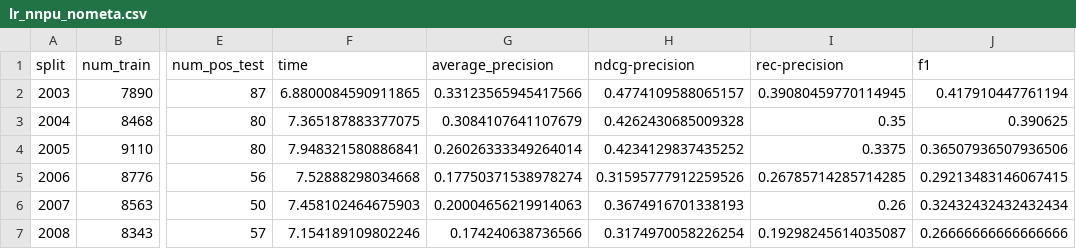
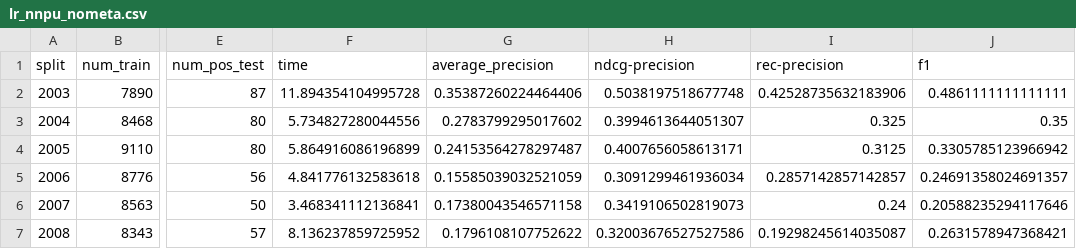
Before and after one commit to iit-Demokritos/pu_finance, a CSV file: results/lr_nnpu_nometa.csv, drawn as a sheet; only a part is shown, gaps mark what is left out; the diff covers the shown part only; the diff names each change by its address in the sheet, - before the commit and + after, or states it on an @@ line.

```diff
--- a/results/lr_nnpu_nometa.csv
+++ b/results/lr_nnpu_nometa.csv
-F2 (time): 6.8800084590911865
+F2 (time): 11.894354104995728
-G2 (average_precision): 0.33123565945417566
+G2 (average_precision): 0.35387260224464406
-H2 (ndcg-precision): 0.4774109588065157
+H2 (ndcg-precision): 0.5038197518677748
-I2 (rec-precision): 0.39080459770114945
+I2 (rec-precision): 0.42528735632183906
-J2 (f1): 0.417910447761194
+J2 (f1): 0.4861111111111111
-F3 (time): 7.365187883377075
+F3 (time): 5.734827280044556
-G3 (average_precision): 0.3084107641107679
+G3 (average_precision): 0.2783799295017602
-H3 (ndcg-precision): 0.4262430685009328
+H3 (ndcg-precision): 0.3994613644051307
-I3 (rec-precision): 0.35
+I3 (rec-precision): 0.325
-J3 (f1): 0.390625
+J3 (f1): 0.35
-F4 (time): 7.948321580886841
+F4 (time): 5.864916086196899
-G4 (average_precision): 0.26026333349264014
+G4 (average_precision): 0.24153564278297487
-H4 (ndcg-precision): 0.4234129837435252
+H4 (ndcg-precision): 0.4007656058613171
-I4 (rec-precision): 0.3375
+I4 (rec-precision): 0.3125
-J4 (f1): 0.36507936507936506
+J4 (f1): 0.3305785123966942
-F5 (time): 7.52888298034668
+F5 (time): 4.841776132583618
-G5 (average_precision): 0.17750371538978274
+G5 (average_precision): 0.15585039032521059
-H5 (ndcg-precision): 0.31595777912259526
+H5 (ndcg-precision): 0.3091299461936034
-I5 (rec-precision): 0.26785714285714285
+I5 (rec-precision): 0.2857142857142857
-J5 (f1): 0.29213483146067415
+J5 (f1): 0.24691358024691357
-F6 (time): 7.458102464675903
+F6 (time): 3.468341112136841
-G6 (average_precision): 0.20004656219914063
+G6 (average_precision): 0.17380043546571158
-H6 (ndcg-precision): 0.3674916701338193
+H6 (ndcg-precision): 0.3419106502819073
-I6 (rec-precision): 0.26
+I6 (rec-precision): 0.24
-J6 (f1): 0.32432432432432434
+J6 (f1): 0.20588235294117646
-F7 (time): 7.154189109802246
+F7 (time): 8.136237859725952
-G7 (average_precision): 0.174240638736566
+G7 (average_precision): 0.1796108107752622
-H7 (ndcg-precision): 0.3174970058226254
+H7 (ndcg-precision): 0.32003676527527586
-J7 (f1): 0.26666666666666666
+J7 (f1): 0.2631578947368421
```
Also changed, not shown: 26 edited cells elsewhere in this file, results/catboost_baseline_meta_noCIK.csv, 10 other files.
